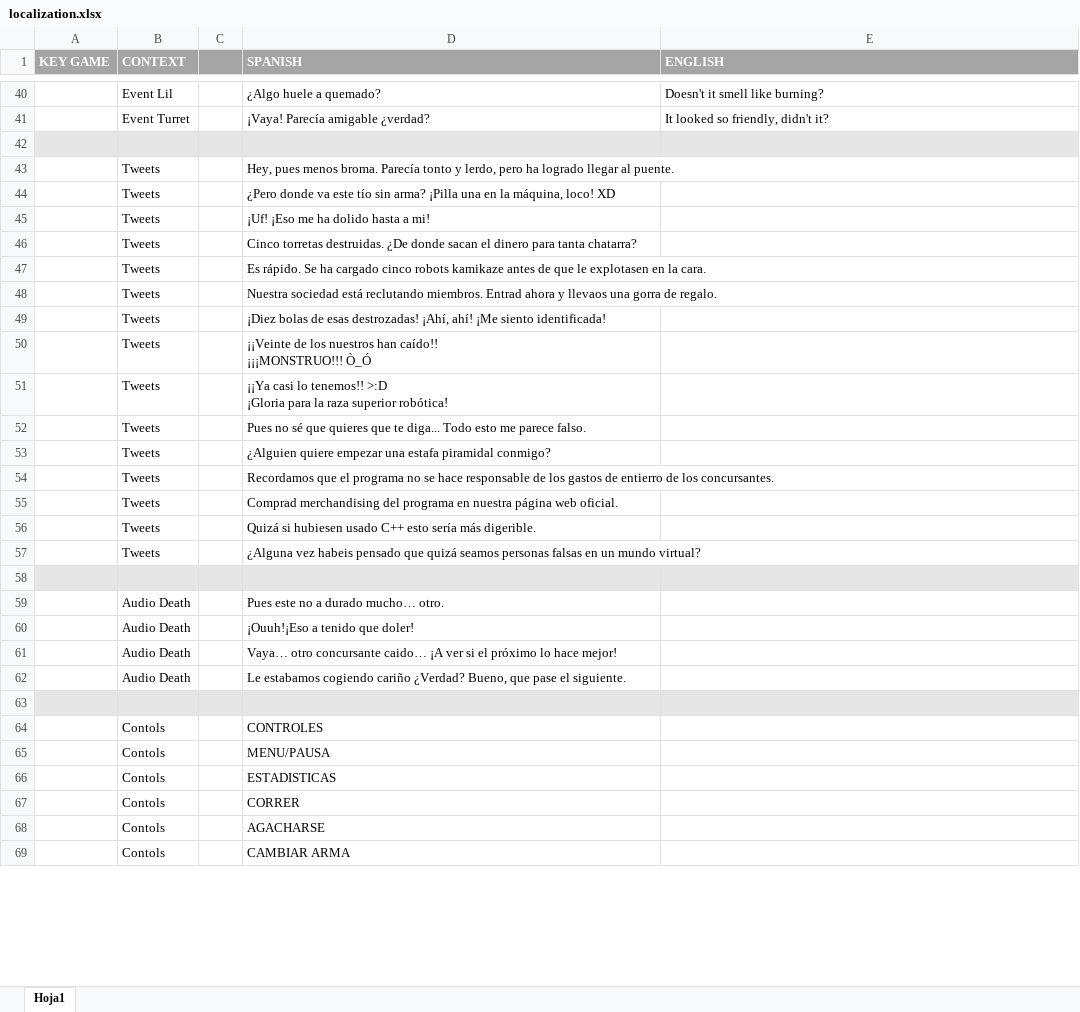
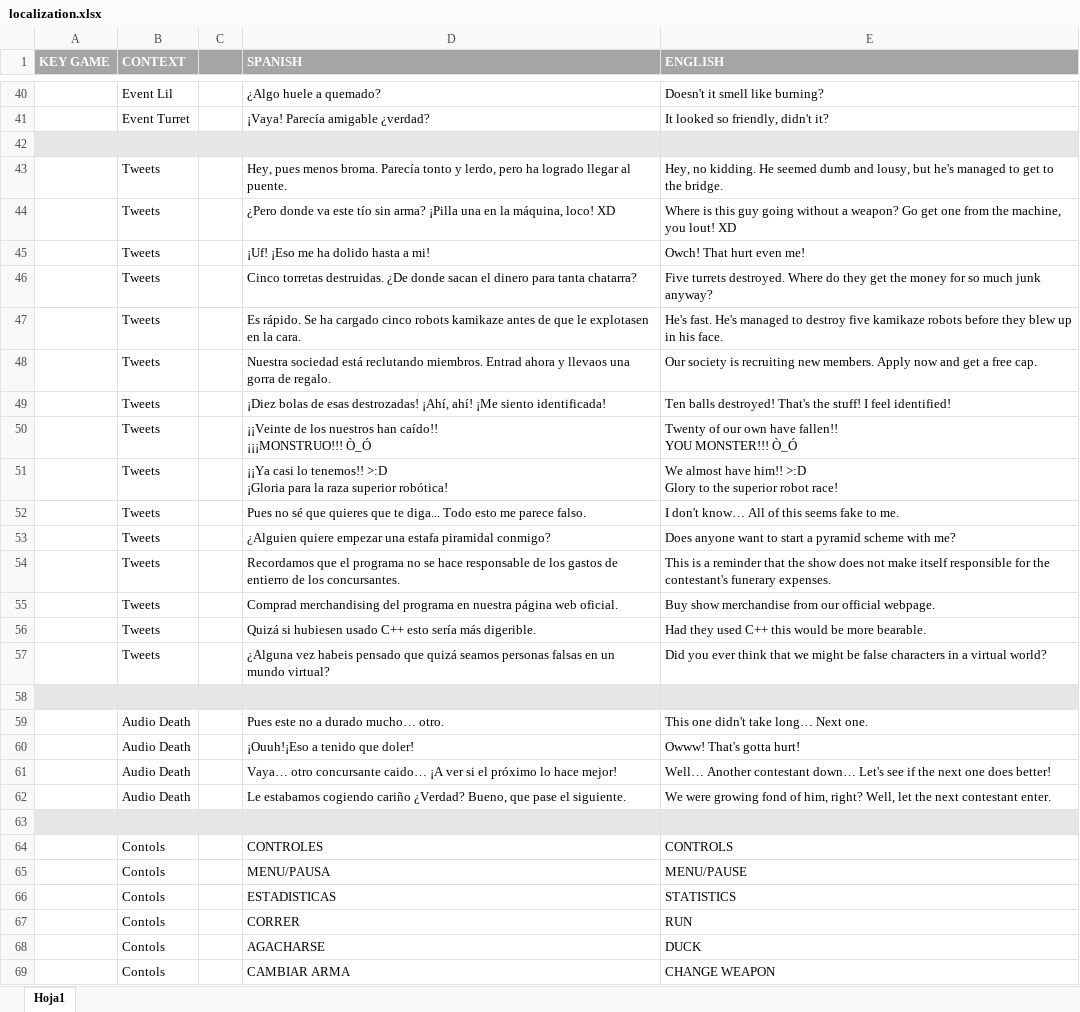
Before and after one commit to LastCoffeeStudio/Out-aLive, an Excel workbook: ShowPT/Assets/Localization/localization.xlsx, sheet Hoja1, drawn as a sheet; only a part is shown, gaps mark what is left out; values as stored, in another font and other column widths than the file's, no borders; ↵ is a line break in a cell; the diff covers the shown part only; the diff names each change by its address in the sheet, - before the commit and + after, or states it on an @@ line.

Commit message:
Completed English localization.

```diff
--- a/ShowPT/Assets/Localization/localization.xlsx (sheet Hoja1)
+++ b/ShowPT/Assets/Localization/localization.xlsx (sheet Hoja1)
-E43 (ENGLISH): (empty)
+E43 (ENGLISH): Hey, no kidding. He seemed dumb and lousy, but he's managed to get to the bridge.
-E44 (ENGLISH): (empty)
+E44 (ENGLISH): Where is this guy going without a weapon? Go get one from the machine, you lout! XD
-E45 (ENGLISH): (empty)
+E45 (ENGLISH): Owch! That hurt even me!
-E46 (ENGLISH): (empty)
+E46 (ENGLISH): Five turrets destroyed. Where do they get the money for so much junk anyway?
-E47 (ENGLISH): (empty)
+E47 (ENGLISH): He's fast. He's managed to destroy five kamikaze robots before they blew up in his face.
-E48 (ENGLISH): (empty)
+E48 (ENGLISH): Our society is recruiting new members. Apply now and get a free cap.
-E49 (ENGLISH): (empty)
+E49 (ENGLISH): Ten balls destroyed! That's the stuff! I feel identified!
-E50 (ENGLISH): (empty)
+E50 (ENGLISH): Twenty of our own have fallen!! ↵ YOU MONSTER!!! Ò_Ó
-E51 (ENGLISH): (empty)
+E51 (ENGLISH): We almost have him!! >:D ↵ Glory to the superior robot race!
-E52 (ENGLISH): (empty)
+E52 (ENGLISH): I don't know… All of this seems fake to me.
-E53 (ENGLISH): (empty)
+E53 (ENGLISH): Does anyone want to start a pyramid scheme with me?
-E54 (ENGLISH): (empty)
+E54 (ENGLISH): This is a reminder that the show does not make itself responsible for the contestant's funerary expenses.
-E55 (ENGLISH): (empty)
+E55 (ENGLISH): Buy show merchandise from our official webpage.
-E56 (ENGLISH): (empty)
+E56 (ENGLISH): Had they used C++ this would be more bearable.
-E57 (ENGLISH): (empty)
+E57 (ENGLISH): Did you ever think that we might be false characters in a virtual world?
-E59 (ENGLISH): (empty)
+E59 (ENGLISH): This one didn't take long… Next one.
-E60 (ENGLISH): (empty)
+E60 (ENGLISH): Owww! That's gotta hurt!
-E61 (ENGLISH): (empty)
+E61 (ENGLISH): Well… Another contestant down… Let's see if the next one does better!
-E62 (ENGLISH): (empty)
+E62 (ENGLISH): We were growing fond of him, right? Well, let the next contestant enter.
-E64 (ENGLISH): (empty)
+E64 (ENGLISH): CONTROLS
-E65 (ENGLISH): (empty)
+E65 (ENGLISH): MENU/PAUSE
-E66 (ENGLISH): (empty)
+E66 (ENGLISH): STATISTICS
-E67 (ENGLISH): (empty)
+E67 (ENGLISH): RUN
-E68 (ENGLISH): (empty)
+E68 (ENGLISH): DUCK
-E69 (ENGLISH): (empty)
+E69 (ENGLISH): CHANGE WEAPON
```
Also changed, not shown: 10 edited cells elsewhere in this sheet, 1 other file.
